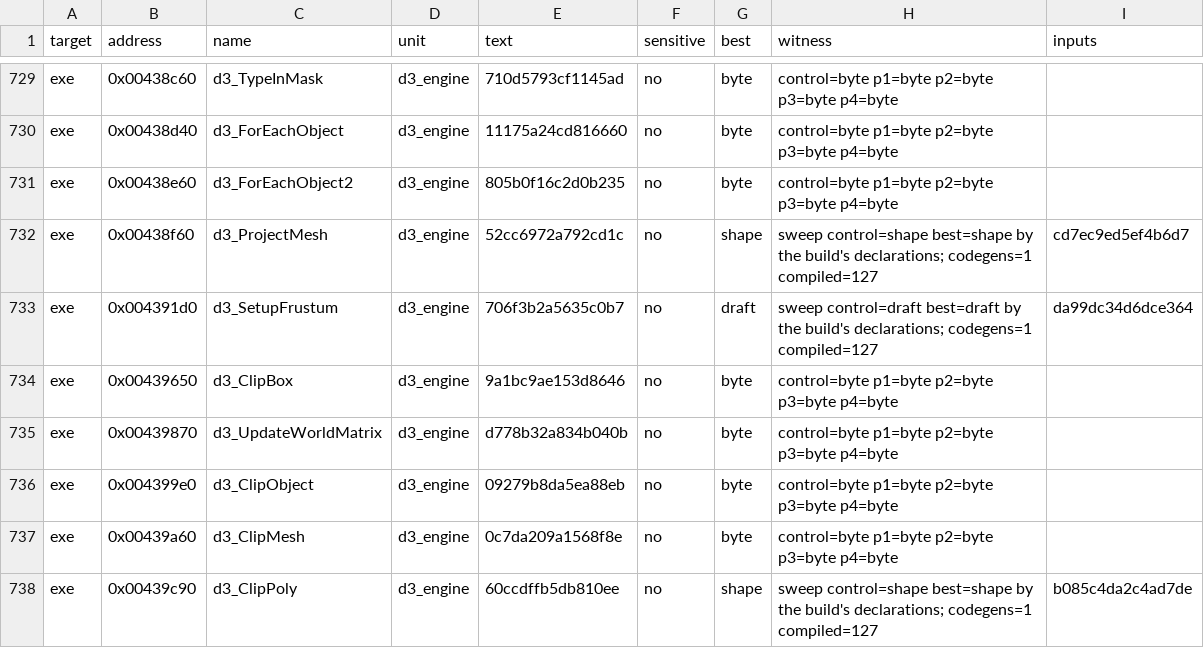
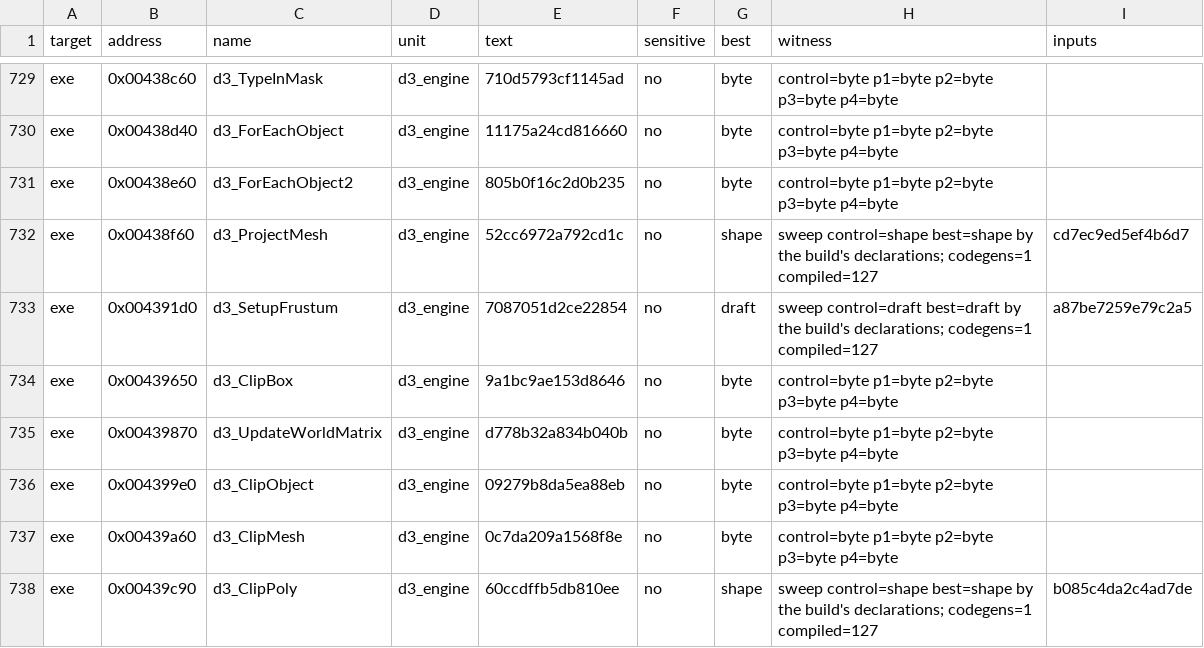
Before and after one commit to guildhaus/reguild, a TSV file: ledger/tiebreak.tsv, drawn as a sheet; only a part is shown, gaps mark what is left out.

```diff
--- a/ledger/tiebreak.tsv
+++ b/ledger/tiebreak.tsv
@@ -732,3 +732,3 @@ exe	0x00438e60	d3_ForEachObject2	d3_engine	805b0f16c2d0b235	no	byte	control=byte
 exe	0x00438f60	d3_ProjectMesh	d3_engine	52cc6972a792cd1c	no	shape	sweep control=shape best=shape by the build's declarations; codegens=1 compiled=127	cd7ec9ed5ef4b6d7
-exe	0x004391d0	d3_SetupFrustum	d3_engine	706f3b2a5635c0b7	no	draft	sweep control=draft best=draft by the build's declarations; codegens=1 compiled=127	da99dc34d6dce364
+exe	0x004391d0	d3_SetupFrustum	d3_engine	7087051d2ce22854	no	draft	sweep control=draft best=draft by the build's declarations; codegens=1 compiled=127	a87be7259e79c2a5
 exe	0x00439650	d3_ClipBox	d3_engine	9a1bc9ae153d8646	no	byte	control=byte p1=byte p2=byte p3=byte p4=byte	
```
Also changed, not shown: 1 other file.
